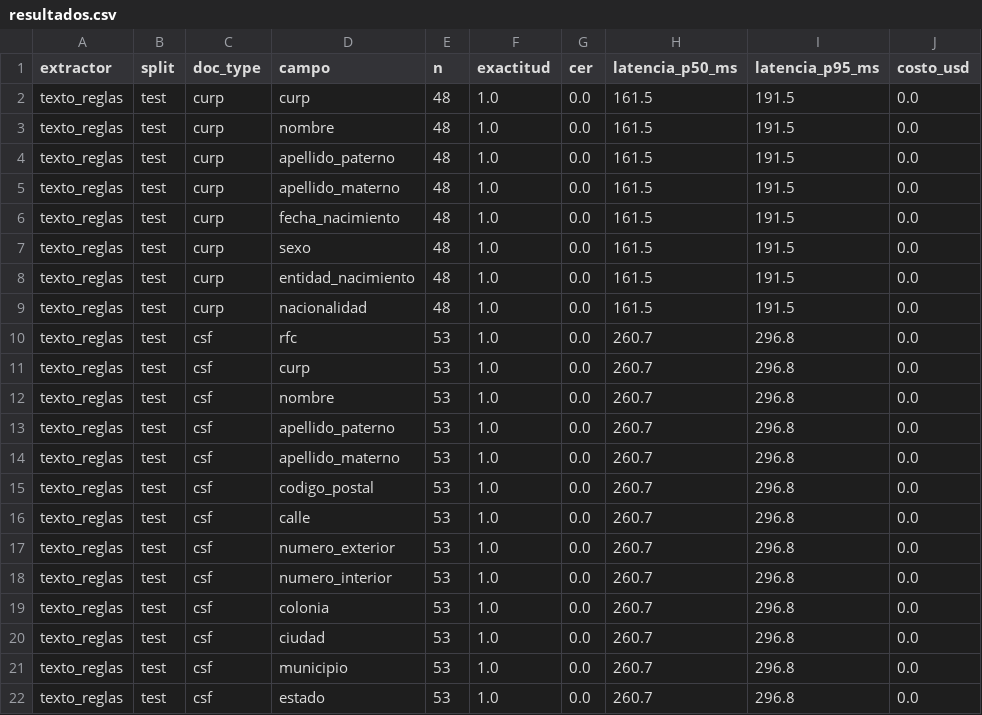
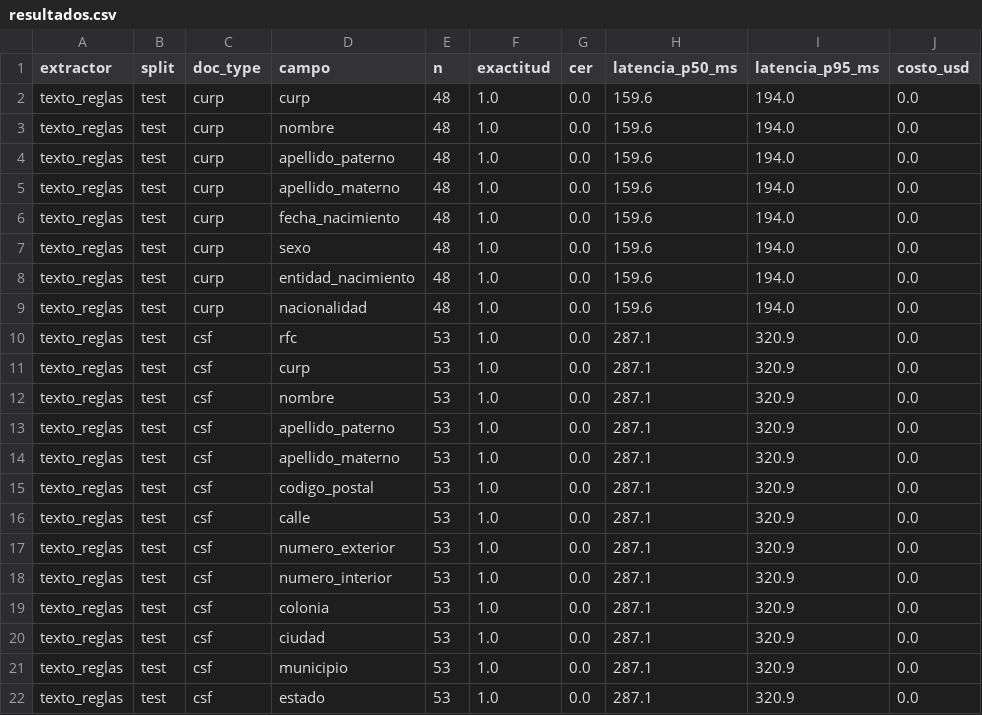
Before and after one commit to LeonelNV/extraccion-documentos-mx, a CSV file: reports/resultados.csv, drawn as a sheet.

```diff
--- a/reports/resultados.csv
+++ b/reports/resultados.csv
@@ -1,22 +1,22 @@
 extractor,split,doc_type,campo,n,exactitud,cer,latencia_p50_ms,latencia_p95_ms,costo_usd
-texto_reglas,test,curp,curp,48,1.0,0.0,161.5,191.5,0.0
-texto_reglas,test,curp,nombre,48,1.0,0.0,161.5,191.5,0.0
-texto_reglas,test,curp,apellido_paterno,48,1.0,0.0,161.5,191.5,0.0
-texto_reglas,test,curp,apellido_materno,48,1.0,0.0,161.5,191.5,0.0
-texto_reglas,test,curp,fecha_nacimiento,48,1.0,0.0,161.5,191.5,0.0
-texto_reglas,test,curp,sexo,48,1.0,0.0,161.5,191.5,0.0
-texto_reglas,test,curp,entidad_nacimiento,48,1.0,0.0,161.5,191.5,0.0
-texto_reglas,test,curp,nacionalidad,48,1.0,0.0,161.5,191.5,0.0
-texto_reglas,test,csf,rfc,53,1.0,0.0,260.7,296.8,0.0
-texto_reglas,test,csf,curp,53,1.0,0.0,260.7,296.8,0.0
-texto_reglas,test,csf,nombre,53,1.0,0.0,260.7,296.8,0.0
-texto_reglas,test,csf,apellido_paterno,53,1.0,0.0,260.7,296.8,0.0
-texto_reglas,test,csf,apellido_materno,53,1.0,0.0,260.7,296.8,0.0
-texto_reglas,test,csf,codigo_postal,53,1.0,0.0,260.7,296.8,0.0
-texto_reglas,test,csf,calle,53,1.0,0.0,260.7,296.8,0.0
-texto_reglas,test,csf,numero_exterior,53,1.0,0.0,260.7,296.8,0.0
-texto_reglas,test,csf,numero_interior,53,1.0,0.0,260.7,296.8,0.0
-texto_reglas,test,csf,colonia,53,1.0,0.0,260.7,296.8,0.0
-texto_reglas,test,csf,ciudad,53,1.0,0.0,260.7,296.8,0.0
-texto_reglas,test,csf,municipio,53,1.0,0.0,260.7,296.8,0.0
-texto_reglas,test,csf,estado,53,1.0,0.0,260.7,296.8,0.0
+texto_reglas,test,curp,curp,48,1.0,0.0,159.6,194.0,0.0
+texto_reglas,test,curp,nombre,48,1.0,0.0,159.6,194.0,0.0
+texto_reglas,test,curp,apellido_paterno,48,1.0,0.0,159.6,194.0,0.0
+texto_reglas,test,curp,apellido_materno,48,1.0,0.0,159.6,194.0,0.0
+texto_reglas,test,curp,fecha_nacimiento,48,1.0,0.0,159.6,194.0,0.0
+texto_reglas,test,curp,sexo,48,1.0,0.0,159.6,194.0,0.0
+texto_reglas,test,curp,entidad_nacimiento,48,1.0,0.0,159.6,194.0,0.0
+texto_reglas,test,curp,nacionalidad,48,1.0,0.0,159.6,194.0,0.0
+texto_reglas,test,csf,rfc,53,1.0,0.0,287.1,320.9,0.0
+texto_reglas,test,csf,curp,53,1.0,0.0,287.1,320.9,0.0
+texto_reglas,test,csf,nombre,53,1.0,0.0,287.1,320.9,0.0
+texto_reglas,test,csf,apellido_paterno,53,1.0,0.0,287.1,320.9,0.0
+texto_reglas,test,csf,apellido_materno,53,1.0,0.0,287.1,320.9,0.0
+texto_reglas,test,csf,codigo_postal,53,1.0,0.0,287.1,320.9,0.0
+texto_reglas,test,csf,calle,53,1.0,0.0,287.1,320.9,0.0
+texto_reglas,test,csf,numero_exterior,53,1.0,0.0,287.1,320.9,0.0
+texto_reglas,test,csf,numero_interior,53,1.0,0.0,287.1,320.9,0.0
+texto_reglas,test,csf,colonia,53,1.0,0.0,287.1,320.9,0.0
+texto_reglas,test,csf,ciudad,53,1.0,0.0,287.1,320.9,0.0
+texto_reglas,test,csf,municipio,53,1.0,0.0,287.1,320.9,0.0
+texto_reglas,test,csf,estado,53,1.0,0.0,287.1,320.9,0.0
```
Also changed, not shown: 2 other files.
